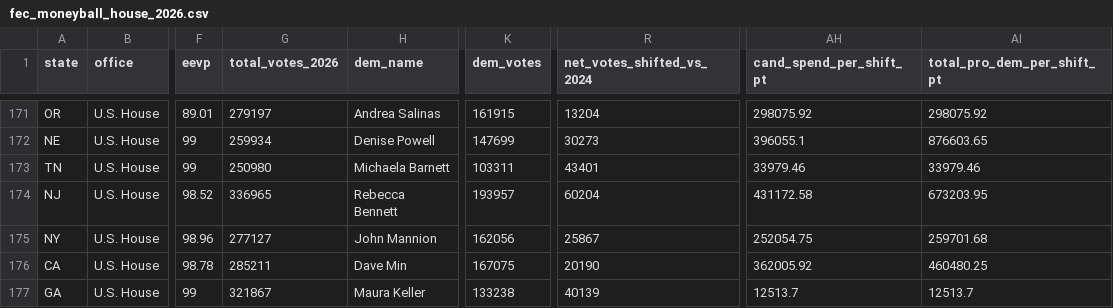
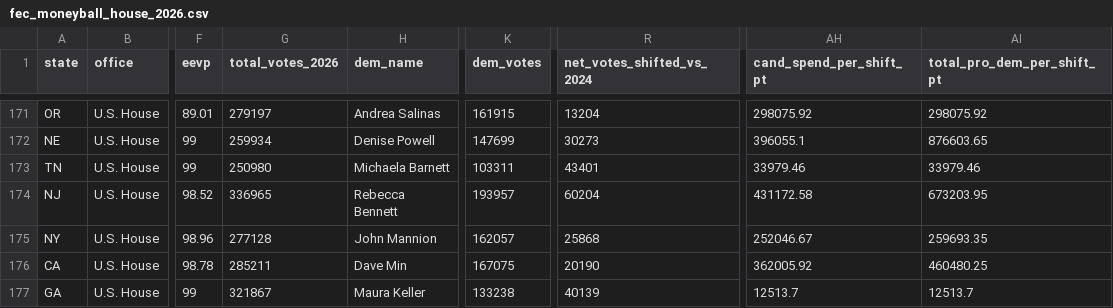
Before and after one commit to mike10010100/elections-2026, a CSV file: site_data/fec_moneyball_house_2026.csv, drawn as a sheet; only a part is shown, gaps mark what is left out; the diff covers the shown part only; the diff names each change by its address in the sheet, - before the commit and + after, or states it on an @@ line.

```diff
--- a/site_data/fec_moneyball_house_2026.csv
+++ b/site_data/fec_moneyball_house_2026.csv
-G175 (total_votes_2026): 277127
+G175 (total_votes_2026): 277128
-K175 (dem_votes): 162056
+K175 (dem_votes): 162057
-R175 (net_votes_shifted_vs_2024): 25867
+R175 (net_votes_shifted_vs_2024): 25868
-AH175 (cand_spend_per_shift_pt): 252054.75
+AH175 (cand_spend_per_shift_pt): 252046.67
-AI175 (total_pro_dem_per_shift_pt): 259701.68
+AI175 (total_pro_dem_per_shift_pt): 259693.35
```
Also changed, not shown: 34 edited cells elsewhere in this file, 15 other files.
